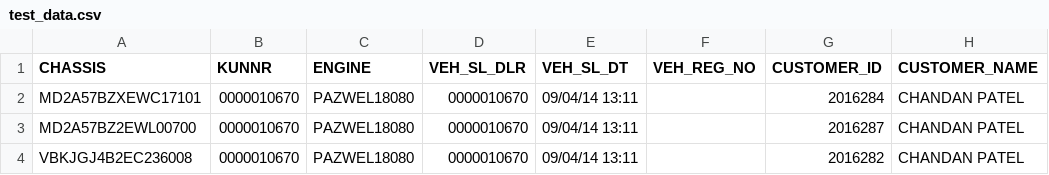
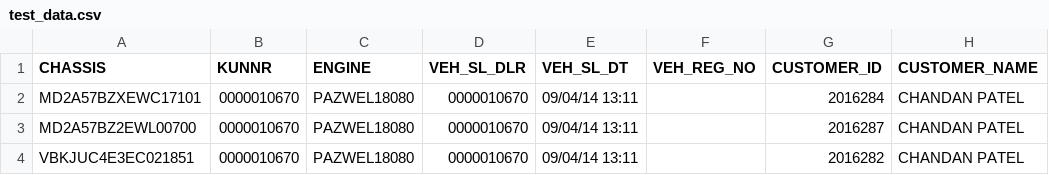
Before and after one commit to ashish-srivastava92/gladminds, a CSV file: src/test_data.csv, drawn as a sheet; only a part is shown; the diff names each change by its address in the sheet, - before the commit and + after, or states it on an @@ line.

```diff
--- a/src/test_data.csv
+++ b/src/test_data.csv
-A4 (CHASSIS): VBKJGJ4B2EC236008
+A4 (CHASSIS): VBKJUC4E3EC021851
```
Also changed, not shown: 2 other files.
